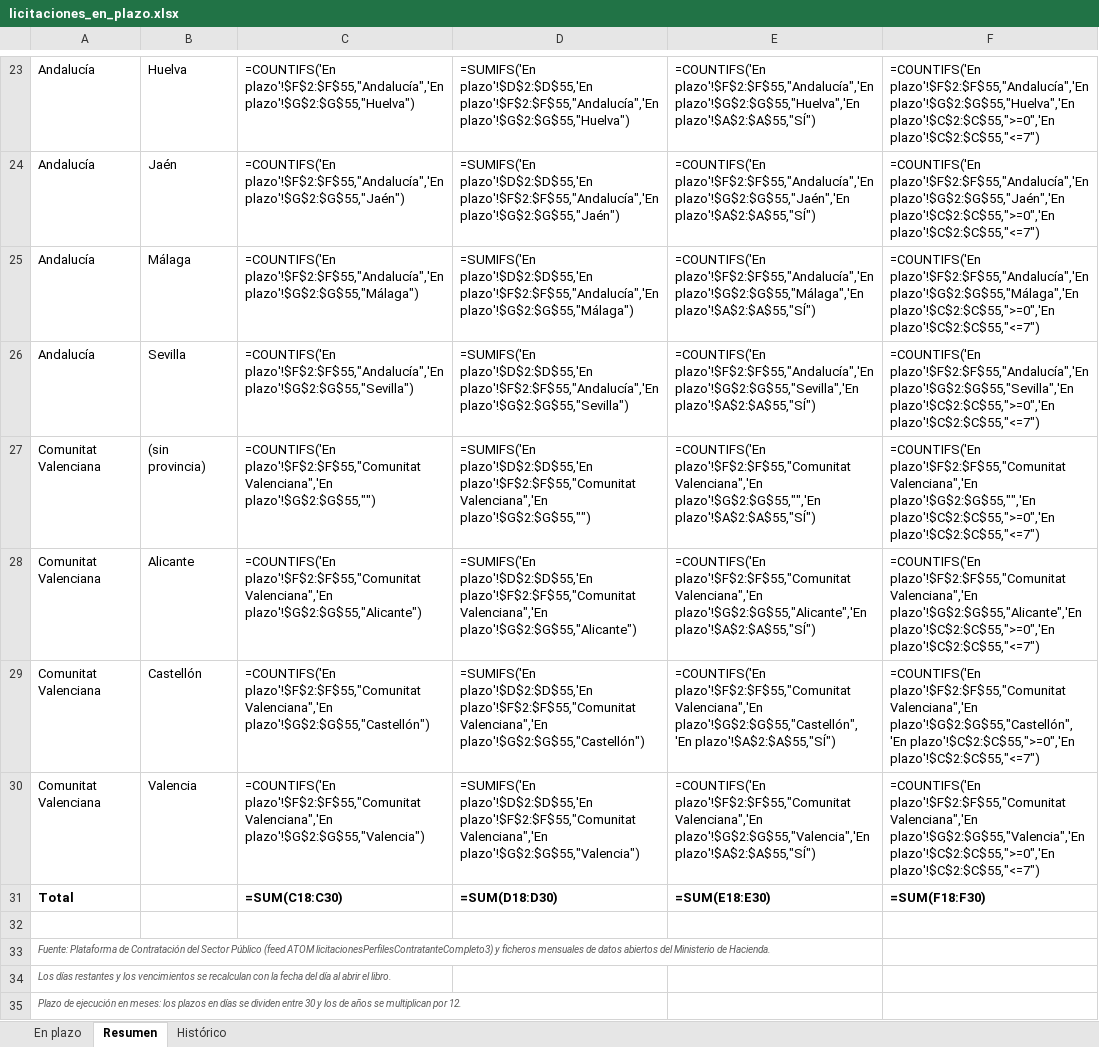
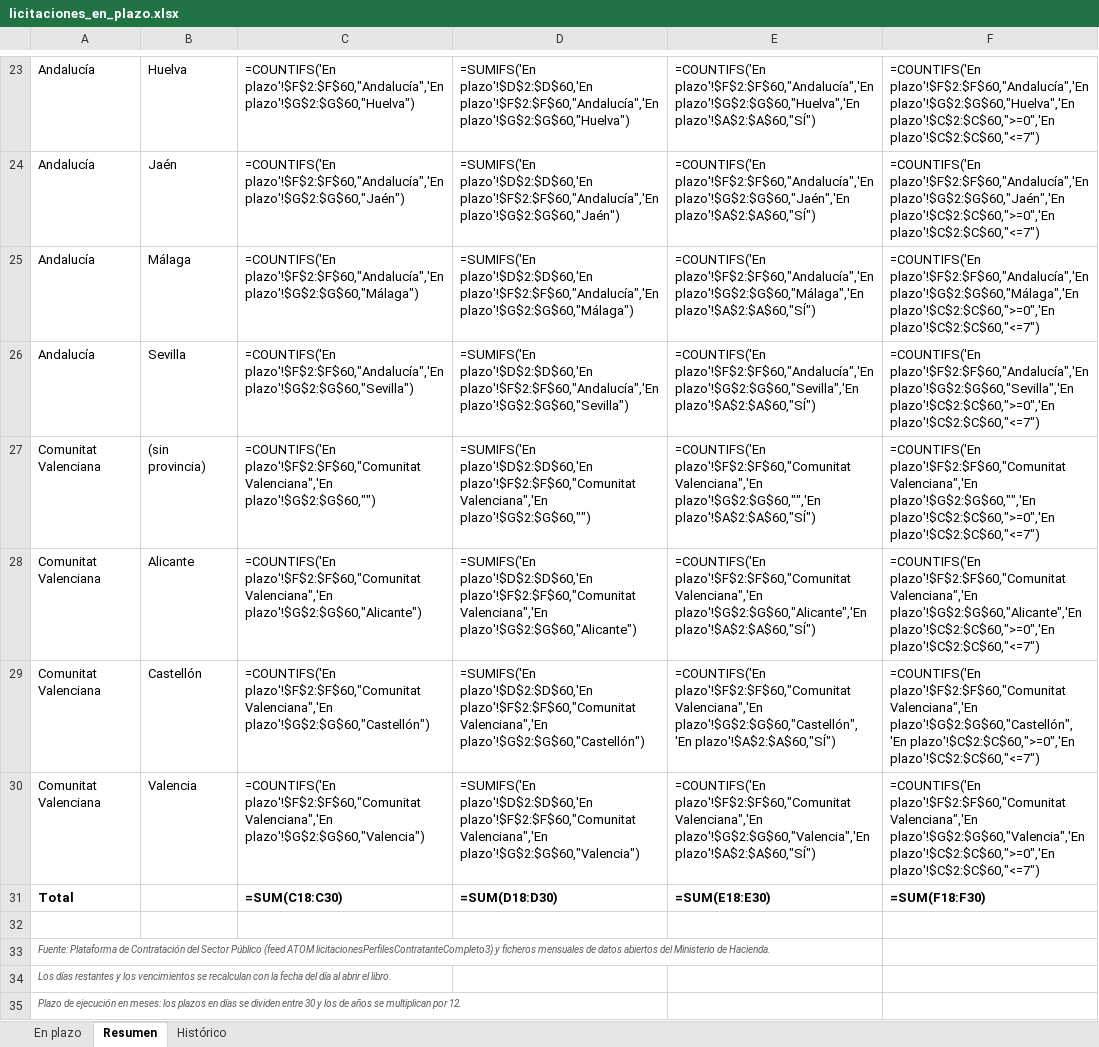
Before and after one commit to estudiosaitana-arch/Licitaciones-de-obra-p-blica, an Excel workbook: datos/licitaciones_en_plazo.xlsx, sheet Resumen, drawn as a sheet; only a part is shown, gaps mark what is left out; values as stored, in another font and other column widths than the file's, no borders; formulas without a stored value are shown as written; the diff covers the shown part only; the diff names each change by its address in the sheet, - before the commit and + after, or states it on an @@ line.

```diff
--- a/datos/licitaciones_en_plazo.xlsx (sheet Resumen)
+++ b/datos/licitaciones_en_plazo.xlsx (sheet Resumen)
-C23: =COUNTIFS('En plazo'!$F$2:$F$55,"Andalucía",'En plazo'!$G$2:$G$55,"Huelva")
+C23: =COUNTIFS('En plazo'!$F$2:$F$60,"Andalucía",'En plazo'!$G$2:$G$60,"Huelva")
-D23: =SUMIFS('En plazo'!$D$2:$D$55,'En plazo'!$F$2:$F$55,"Andalucía",'En plazo'!$G$2:$G$55,"Huelva")
+D23: =SUMIFS('En plazo'!$D$2:$D$60,'En plazo'!$F$2:$F$60,"Andalucía",'En plazo'!$G$2:$G$60,"Huelva")
-E23: =COUNTIFS('En plazo'!$F$2:$F$55,"Andalucía",'En plazo'!$G$2:$G$55,"Huelva",'En plazo'!$A$2:$A$55,"SÍ")
+E23: =COUNTIFS('En plazo'!$F$2:$F$60,"Andalucía",'En plazo'!$G$2:$G$60,"Huelva",'En plazo'!$A$2:$A$60,"SÍ")
-F23: =COUNTIFS('En plazo'!$F$2:$F$55,"Andalucía",'En plazo'!$G$2:$G$55,"Huelva",'En plazo'!$C$2:$C$55,">=0",'En plazo'!$C$2:$C$55,"<=7")
+F23: =COUNTIFS('En plazo'!$F$2:$F$60,"Andalucía",'En plazo'!$G$2:$G$60,"Huelva",'En plazo'!$C$2:$C$60,">=0",'En plazo'!$C$2:$C$60,"<=7")
-C24: =COUNTIFS('En plazo'!$F$2:$F$55,"Andalucía",'En plazo'!$G$2:$G$55,"Jaén")
+C24: =COUNTIFS('En plazo'!$F$2:$F$60,"Andalucía",'En plazo'!$G$2:$G$60,"Jaén")
-D24: =SUMIFS('En plazo'!$D$2:$D$55,'En plazo'!$F$2:$F$55,"Andalucía",'En plazo'!$G$2:$G$55,"Jaén")
+D24: =SUMIFS('En plazo'!$D$2:$D$60,'En plazo'!$F$2:$F$60,"Andalucía",'En plazo'!$G$2:$G$60,"Jaén")
-E24: =COUNTIFS('En plazo'!$F$2:$F$55,"Andalucía",'En plazo'!$G$2:$G$55,"Jaén",'En plazo'!$A$2:$A$55,"SÍ")
+E24: =COUNTIFS('En plazo'!$F$2:$F$60,"Andalucía",'En plazo'!$G$2:$G$60,"Jaén",'En plazo'!$A$2:$A$60,"SÍ")
-F24: =COUNTIFS('En plazo'!$F$2:$F$55,"Andalucía",'En plazo'!$G$2:$G$55,"Jaén",'En plazo'!$C$2:$C$55,">=0",'En plazo'!$C$2:$C$55,"<=7")
+F24: =COUNTIFS('En plazo'!$F$2:$F$60,"Andalucía",'En plazo'!$G$2:$G$60,"Jaén",'En plazo'!$C$2:$C$60,">=0",'En plazo'!$C$2:$C$60,"<=7")
-C25: =COUNTIFS('En plazo'!$F$2:$F$55,"Andalucía",'En plazo'!$G$2:$G$55,"Málaga")
+C25: =COUNTIFS('En plazo'!$F$2:$F$60,"Andalucía",'En plazo'!$G$2:$G$60,"Málaga")
-D25: =SUMIFS('En plazo'!$D$2:$D$55,'En plazo'!$F$2:$F$55,"Andalucía",'En plazo'!$G$2:$G$55,"Málaga")
+D25: =SUMIFS('En plazo'!$D$2:$D$60,'En plazo'!$F$2:$F$60,"Andalucía",'En plazo'!$G$2:$G$60,"Málaga")
-E25: =COUNTIFS('En plazo'!$F$2:$F$55,"Andalucía",'En plazo'!$G$2:$G$55,"Málaga",'En plazo'!$A$2:$A$55,"SÍ")
+E25: =COUNTIFS('En plazo'!$F$2:$F$60,"Andalucía",'En plazo'!$G$2:$G$60,"Málaga",'En plazo'!$A$2:$A$60,"SÍ")
-F25: =COUNTIFS('En plazo'!$F$2:$F$55,"Andalucía",'En plazo'!$G$2:$G$55,"Málaga",'En plazo'!$C$2:$C$55,">=0",'En plazo'!$C$2:$C$55,"<=7")
+F25: =COUNTIFS('En plazo'!$F$2:$F$60,"Andalucía",'En plazo'!$G$2:$G$60,"Málaga",'En plazo'!$C$2:$C$60,">=0",'En plazo'!$C$2:$C$60,"<=7")
-C26: =COUNTIFS('En plazo'!$F$2:$F$55,"Andalucía",'En plazo'!$G$2:$G$55,"Sevilla")
+C26: =COUNTIFS('En plazo'!$F$2:$F$60,"Andalucía",'En plazo'!$G$2:$G$60,"Sevilla")
-D26: =SUMIFS('En plazo'!$D$2:$D$55,'En plazo'!$F$2:$F$55,"Andalucía",'En plazo'!$G$2:$G$55,"Sevilla")
+D26: =SUMIFS('En plazo'!$D$2:$D$60,'En plazo'!$F$2:$F$60,"Andalucía",'En plazo'!$G$2:$G$60,"Sevilla")
-E26: =COUNTIFS('En plazo'!$F$2:$F$55,"Andalucía",'En plazo'!$G$2:$G$55,"Sevilla",'En plazo'!$A$2:$A$55,"SÍ")
+E26: =COUNTIFS('En plazo'!$F$2:$F$60,"Andalucía",'En plazo'!$G$2:$G$60,"Sevilla",'En plazo'!$A$2:$A$60,"SÍ")
-F26: =COUNTIFS('En plazo'!$F$2:$F$55,"Andalucía",'En plazo'!$G$2:$G$55,"Sevilla",'En plazo'!$C$2:$C$55,">=0",'En plazo'!$C$2:$C$55,"<=7")
+F26: =COUNTIFS('En plazo'!$F$2:$F$60,"Andalucía",'En plazo'!$G$2:$G$60,"Sevilla",'En plazo'!$C$2:$C$60,">=0",'En plazo'!$C$2:$C$60,"<=7")
-C27: =COUNTIFS('En plazo'!$F$2:$F$55,"Comunitat Valenciana",'En plazo'!$G$2:$G$55,"")
+C27: =COUNTIFS('En plazo'!$F$2:$F$60,"Comunitat Valenciana",'En plazo'!$G$2:$G$60,"")
-D27: =SUMIFS('En plazo'!$D$2:$D$55,'En plazo'!$F$2:$F$55,"Comunitat Valenciana",'En plazo'!$G$2:$G$55,"")
+D27: =SUMIFS('En plazo'!$D$2:$D$60,'En plazo'!$F$2:$F$60,"Comunitat Valenciana",'En plazo'!$G$2:$G$60,"")
-E27: =COUNTIFS('En plazo'!$F$2:$F$55,"Comunitat Valenciana",'En plazo'!$G$2:$G$55,"",'En plazo'!$A$2:$A$55,"SÍ")
+E27: =COUNTIFS('En plazo'!$F$2:$F$60,"Comunitat Valenciana",'En plazo'!$G$2:$G$60,"",'En plazo'!$A$2:$A$60,"SÍ")
-F27: =COUNTIFS('En plazo'!$F$2:$F$55,"Comunitat Valenciana",'En plazo'!$G$2:$G$55,"",'En plazo'!$C$2:$C$55,">=0",'En plazo'!$C$2:$C$55,"<=7")
+F27: =COUNTIFS('En plazo'!$F$2:$F$60,"Comunitat Valenciana",'En plazo'!$G$2:$G$60,"",'En plazo'!$C$2:$C$60,">=0",'En plazo'!$C$2:$C$60,"<=7")
-C28: =COUNTIFS('En plazo'!$F$2:$F$55,"Comunitat Valenciana",'En plazo'!$G$2:$G$55,"Alicante")
+C28: =COUNTIFS('En plazo'!$F$2:$F$60,"Comunitat Valenciana",'En plazo'!$G$2:$G$60,"Alicante")
-D28: =SUMIFS('En plazo'!$D$2:$D$55,'En plazo'!$F$2:$F$55,"Comunitat Valenciana",'En plazo'!$G$2:$G$55,"Alicante")
+D28: =SUMIFS('En plazo'!$D$2:$D$60,'En plazo'!$F$2:$F$60,"Comunitat Valenciana",'En plazo'!$G$2:$G$60,"Alicante")
-E28: =COUNTIFS('En plazo'!$F$2:$F$55,"Comunitat Valenciana",'En plazo'!$G$2:$G$55,"Alicante",'En plazo'!$A$2:$A$55,"SÍ")
+E28: =COUNTIFS('En plazo'!$F$2:$F$60,"Comunitat Valenciana",'En plazo'!$G$2:$G$60,"Alicante",'En plazo'!$A$2:$A$60,"SÍ")
-F28: =COUNTIFS('En plazo'!$F$2:$F$55,"Comunitat Valenciana",'En plazo'!$G$2:$G$55,"Alicante",'En plazo'!$C$2:$C$55,">=0",'En plazo'!$C$2:$C$55,"<=7")
+F28: =COUNTIFS('En plazo'!$F$2:$F$60,"Comunitat Valenciana",'En plazo'!$G$2:$G$60,"Alicante",'En plazo'!$C$2:$C$60,">=0",'En plazo'!$C$2:$C$60,"<=7")
-C29: =COUNTIFS('En plazo'!$F$2:$F$55,"Comunitat Valenciana",'En plazo'!$G$2:$G$55,"Castellón")
+C29: =COUNTIFS('En plazo'!$F$2:$F$60,"Comunitat Valenciana",'En plazo'!$G$2:$G$60,"Castellón")
-D29: =SUMIFS('En plazo'!$D$2:$D$55,'En plazo'!$F$2:$F$55,"Comunitat Valenciana",'En plazo'!$G$2:$G$55,"Castellón")
+D29: =SUMIFS('En plazo'!$D$2:$D$60,'En plazo'!$F$2:$F$60,"Comunitat Valenciana",'En plazo'!$G$2:$G$60,"Castellón")
-E29: =COUNTIFS('En plazo'!$F$2:$F$55,"Comunitat Valenciana",'En plazo'!$G$2:$G$55,"Castellón",'En plazo'!$A$2:$A$55,"SÍ")
+E29: =COUNTIFS('En plazo'!$F$2:$F$60,"Comunitat Valenciana",'En plazo'!$G$2:$G$60,"Castellón",'En plazo'!$A$2:$A$60,"SÍ")
-F29: =COUNTIFS('En plazo'!$F$2:$F$55,"Comunitat Valenciana",'En plazo'!$G$2:$G$55,"Castellón",'En plazo'!$C$2:$C$55,">=0",'En plazo'!$C$2:$C$55,"<=7")
+F29: =COUNTIFS('En plazo'!$F$2:$F$60,"Comunitat Valenciana",'En plazo'!$G$2:$G$60,"Castellón",'En plazo'!$C$2:$C$60,">=0",'En plazo'!$C$2:$C$60,"<=7")
-C30: =COUNTIFS('En plazo'!$F$2:$F$55,"Comunitat Valenciana",'En plazo'!$G$2:$G$55,"Valencia")
+C30: =COUNTIFS('En plazo'!$F$2:$F$60,"Comunitat Valenciana",'En plazo'!$G$2:$G$60,"Valencia")
-D30: =SUMIFS('En plazo'!$D$2:$D$55,'En plazo'!$F$2:$F$55,"Comunitat Valenciana",'En plazo'!$G$2:$G$55,"Valencia")
+D30: =SUMIFS('En plazo'!$D$2:$D$60,'En plazo'!$F$2:$F$60,"Comunitat Valenciana",'En plazo'!$G$2:$G$60,"Valencia")
-E30: =COUNTIFS('En plazo'!$F$2:$F$55,"Comunitat Valenciana",'En plazo'!$G$2:$G$55,"Valencia",'En plazo'!$A$2:$A$55,"SÍ")
+E30: =COUNTIFS('En plazo'!$F$2:$F$60,"Comunitat Valenciana",'En plazo'!$G$2:$G$60,"Valencia",'En plazo'!$A$2:$A$60,"SÍ")
-F30: =COUNTIFS('En plazo'!$F$2:$F$55,"Comunitat Valenciana",'En plazo'!$G$2:$G$55,"Valencia",'En plazo'!$C$2:$C$55,">=0",'En plazo'!$C$2:$C$55,"<=7")
+F30: =COUNTIFS('En plazo'!$F$2:$F$60,"Comunitat Valenciana",'En plazo'!$G$2:$G$60,"Valencia",'En plazo'!$C$2:$C$60,">=0",'En plazo'!$C$2:$C$60,"<=7")
```
Also changed, not shown: 30 edited cells elsewhere in this sheet, sheet Histórico, sheet En plazo, 2 other files.
